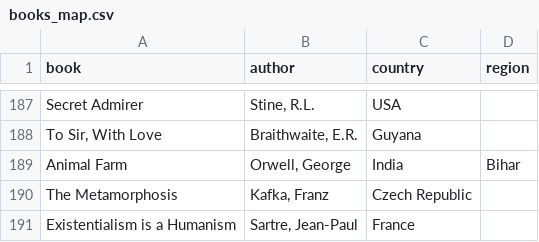
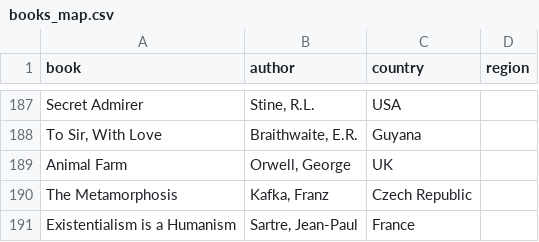
Before and after one commit to anuratisrivastva/Sahitya-Ka-Safar, a CSV file: data/books_map.csv, drawn as a sheet; only a part is shown, gaps mark what is left out.

Commit message:
Fix Animal Farm's location: George Orwell is UK, not India/Bihar

```diff
--- a/data/books_map.csv
+++ b/data/books_map.csv
@@ -188,3 +188,3 @@ Secret Admirer,"Stine, R.L.",USA,
 "To Sir, With Love","Braithwaite, E.R.",Guyana,
-Animal Farm,"Orwell, George",India,Bihar
+Animal Farm,"Orwell, George",UK,
 The Metamorphosis,"Kafka, Franz",Czech Republic,
```
Also changed, not shown: 1 other file.
